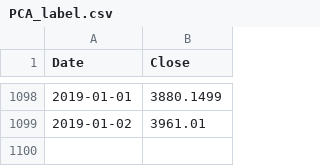
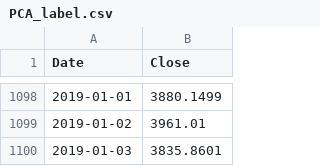
Before and after one commit to AyeSwe/Cleaned_Final, a CSV file: Cleaned/Data/PCA_label.csv, drawn as a sheet; only a part is shown, gaps mark what is left out.

```diff
--- a/Cleaned/Data/PCA_label.csv
+++ b/Cleaned/Data/PCA_label.csv
@@ -1099 +1099,2 @@ Date,Close
 2019-01-02,3961.01
+2019-01-03,3835.8601
```
Also changed, not shown: Cleaned/Data/DecisionTreePrediction.csv, Cleaned/Data/PC1.csv, 3 other files.
